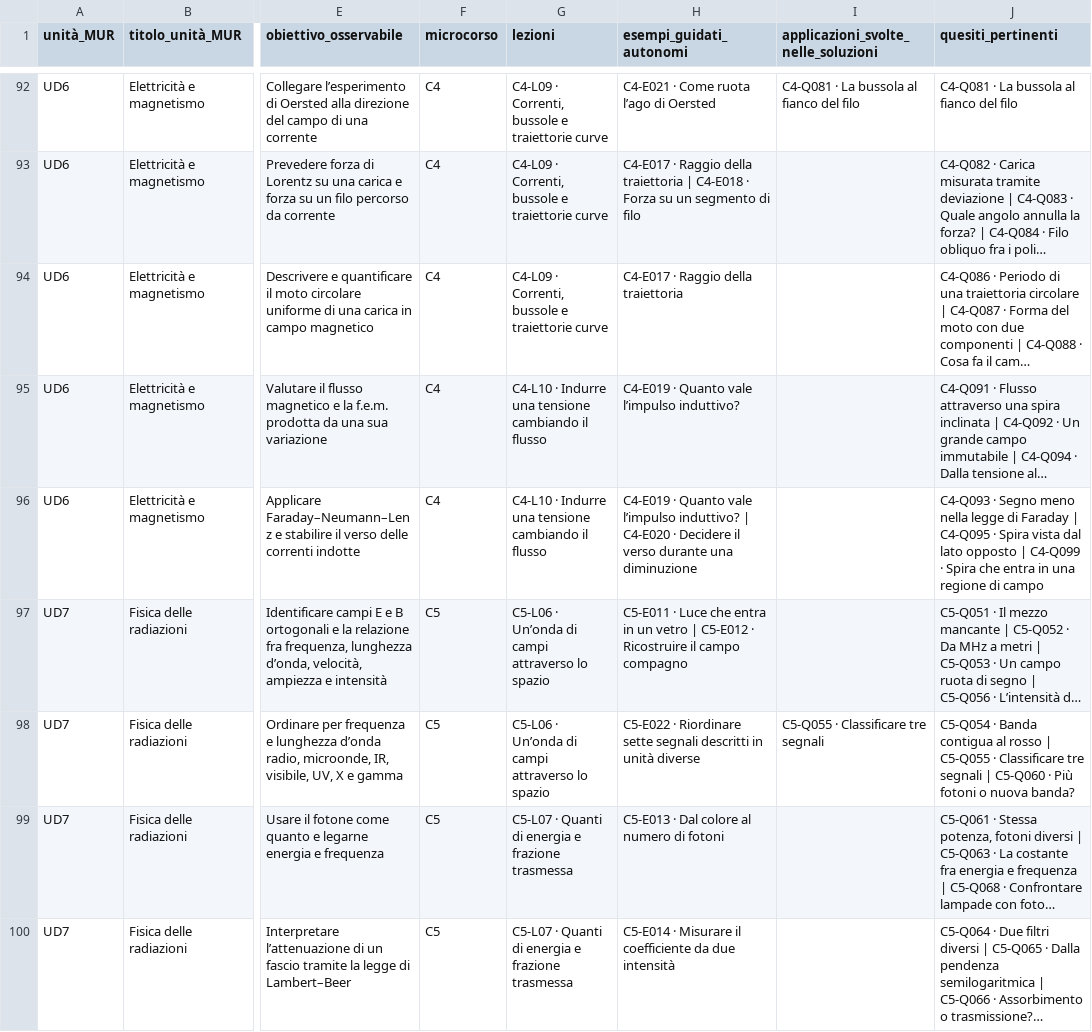
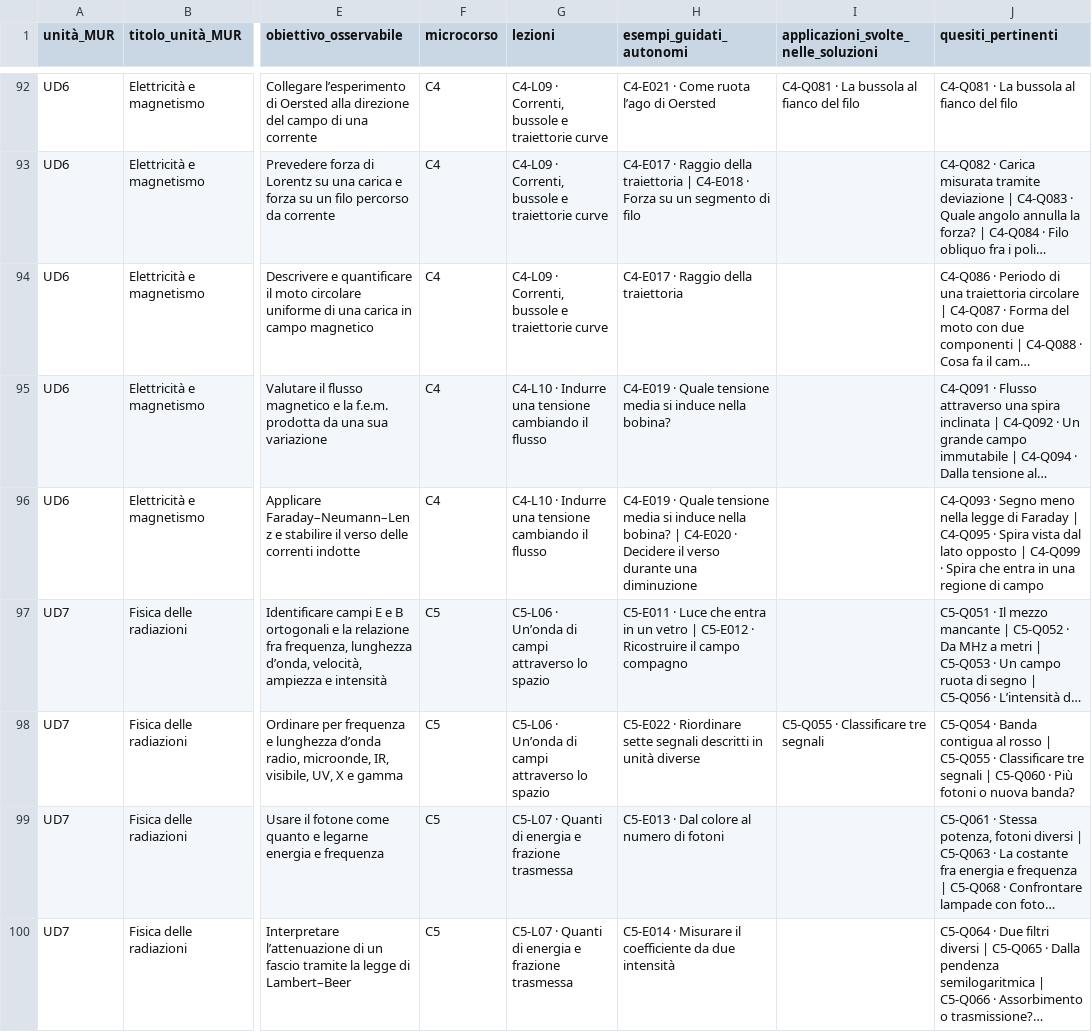
Before and after one commit to AndreaMarro/ardesia, a CSV file: officina-di-fisica/docs/inventario-copertura.csv, drawn as a sheet; only a part is shown, gaps mark what is left out; long unchanged cells end in …; the diff names each change by its address in the sheet, - before the commit and + after, or states it on an @@ line.

```diff
--- a/officina-di-fisica/docs/inventario-copertura.csv
+++ b/officina-di-fisica/docs/inventario-copertura.csv
-H95 (esempi_guidati_autonomi): C4-E019 · Quanto vale l’impulso induttivo?
+H95 (esempi_guidati_autonomi): C4-E019 · Quale tensione media si induce nella bobina?
-H96 (esempi_guidati_autonomi): C4-E019 · Quanto vale l’impulso induttivo? | C4-E020…
+H96 (esempi_guidati_autonomi): C4-E019 · Quale tensione media si induce nella bobina? | C4-E020…
```
Also changed, not shown: officina-di-fisica/docs/inventario-record.csv, 22 other files.
